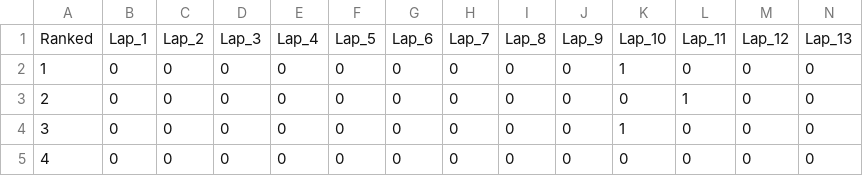
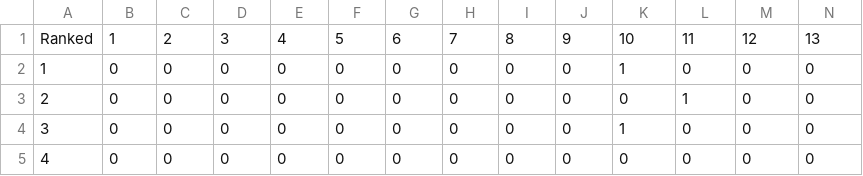
Before and after one commit to GibranHamrouniCases/GibranHamrouniCases.github.io, a CSV file: F1_PIT_Red_Ranked.csv, drawn as a sheet; only a part is shown; removed rows and columns are numbered as before the commit, all else as after; rows hold the shown columns only; the diff names each change by its address in the sheet, - before the commit and + after, or states it on an @@ line.

Commit message:
Update F1_PIT_Red_Ranked.csv

```diff
--- a/F1_PIT_Red_Ranked.csv
+++ b/F1_PIT_Red_Ranked.csv
-row 1: Ranked | Lap_1 | Lap_2 | Lap_3 | Lap_4 | Lap_5 | Lap_6 | Lap_7 | Lap_8 | Lap_9 | Lap_10 | Lap_11 | Lap_12 | Lap_13
+row 1: Ranked | 1 | 2 | 3 | 4 | 5 | 6 | 7 | 8 | 9 | 10 | 11 | 12 | 13
```
